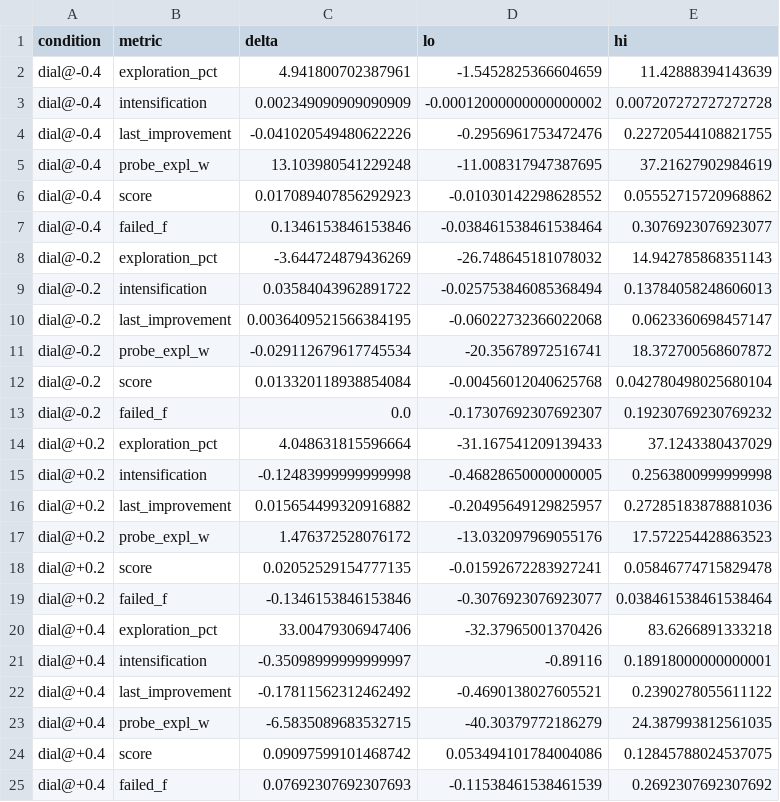
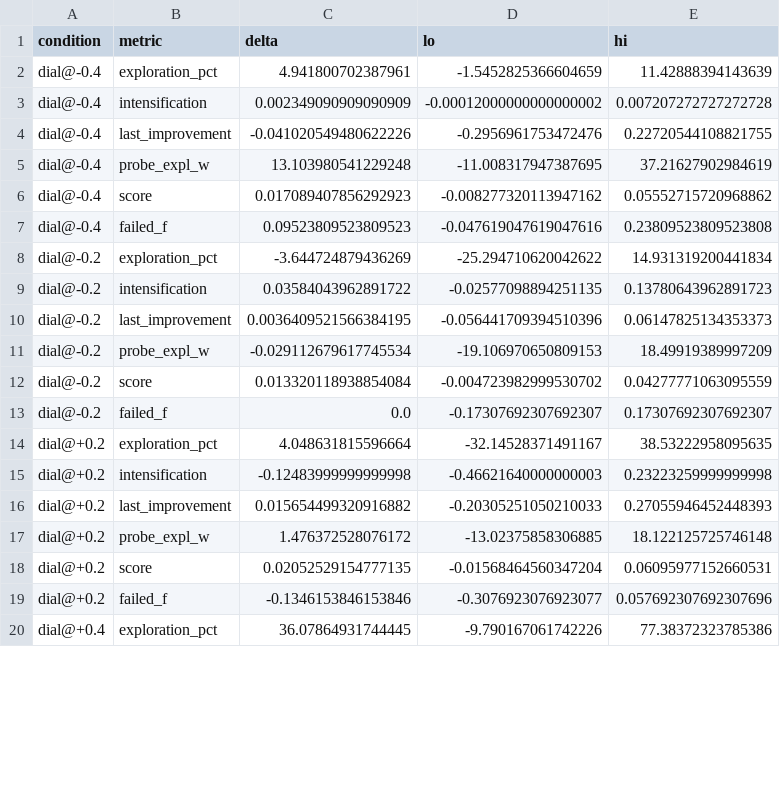
Before and after one commit to XAI-liacs/BLADE, a CSV file: experiments/mi/exp05_steering/results/transfer-bragg/paired.csv, drawn as a sheet; only a part is shown; the diff covers the shown part only.

```diff
--- a/experiments/mi/exp05_steering/results/transfer-bragg/paired.csv
+++ b/experiments/mi/exp05_steering/results/transfer-bragg/paired.csv
@@ -5,21 +5,16 @@ dial@-0.4,last_improvement,-0.041020549480622226,-0.2956961753472476,0.227205441
 dial@-0.4,probe_expl_w,13.103980541229248,-11.008317947387695,37.21627902984619
-dial@-0.4,score,0.017089407856292923,-0.01030142298628552,0.05552715720968862
-dial@-0.4,failed_f,0.1346153846153846,-0.038461538461538464,0.3076923076923077
-dial@-0.2,exploration_pct,-3.644724879436269,-26.748645181078032,14.942785868351143
-dial@-0.2,intensification,0.03584043962891722,-0.025753846085368494,0.13784058248606013
-dial@-0.2,last_improvement,0.0036409521566384195,-0.06022732366022068,0.0623360698457147
-dial@-0.2,probe_expl_w,-0.029112679617745534,-20.35678972516741,18.372700568607872
-dial@-0.2,score,0.013320118938854084,-0.00456012040625768,0.042780498025680104
-dial@-0.2,failed_f,0.0,-0.17307692307692307,0.19230769230769232
-dial@+0.2,exploration_pct,4.048631815596664,-31.167541209139433,37.1243380437029
-dial@+0.2,intensification,-0.12483999999999998,-0.46828650000000005,0.2563800999999998
-dial@+0.2,last_improvement,0.015654499320916882,-0.20495649129825957,0.27285183878881036
-dial@+0.2,probe_expl_w,1.476372528076172,-13.032097969055176,17.572254428863523
-dial@+0.2,score,0.02052529154777135,-0.01592672283927241,0.05846774715829478
-dial@+0.2,failed_f,-0.1346153846153846,-0.3076923076923077,0.038461538461538464
-dial@+0.4,exploration_pct,33.00479306947406,-32.37965001370426,83.6266891333218
-dial@+0.4,intensification,-0.35098999999999997,-0.89116,0.18918000000000001
-dial@+0.4,last_improvement,-0.17811562312462492,-0.4690138027605521,0.2390278055611122
-dial@+0.4,probe_expl_w,-6.5835089683532715,-40.30379772186279,24.387993812561035
-dial@+0.4,score,0.09097599101468742,0.053494101784004086,0.12845788024537075
-dial@+0.4,failed_f,0.07692307692307693,-0.11538461538461539,0.2692307692307692
+dial@-0.4,score,0.017089407856292923,-0.008277320113947162,0.05552715720968862
+dial@-0.4,failed_f,0.09523809523809523,-0.047619047619047616,0.23809523809523808
+dial@-0.2,exploration_pct,-3.644724879436269,-25.294710620042622,14.931319200441834
+dial@-0.2,intensification,0.03584043962891722,-0.02577098894251135,0.13780643962891723
+dial@-0.2,last_improvement,0.0036409521566384195,-0.056441709394510396,0.06147825134353373
+dial@-0.2,probe_expl_w,-0.029112679617745534,-19.106970650809153,18.49919389997209
+dial@-0.2,score,0.013320118938854084,-0.004723982999530702,0.04277771063095559
+dial@-0.2,failed_f,0.0,-0.17307692307692307,0.17307692307692307
+dial@+0.2,exploration_pct,4.048631815596664,-32.14528371491167,38.53222958095635
+dial@+0.2,intensification,-0.12483999999999998,-0.46621640000000003,0.23223259999999998
+dial@+0.2,last_improvement,0.015654499320916882,-0.20305251050210033,0.27055946452448393
+dial@+0.2,probe_expl_w,1.476372528076172,-13.02375858306885,18.122125725746148
+dial@+0.2,score,0.02052529154777135,-0.01568464560347204,0.06095977152660531
+dial@+0.2,failed_f,-0.1346153846153846,-0.3076923076923077,0.057692307692307696
+dial@+0.4,exploration_pct,36.07864931744445,-9.790167061742226,77.38372323785386
```
Also changed, not shown: 5 added rows and 10 edited cells elsewhere in this file, experiments/mi/exp05_steering/results/transfer-bragg/conditions.csv, experiments/mi/exp05_steering/results/transfer-bragg/slopes.csv, 7 other files.
